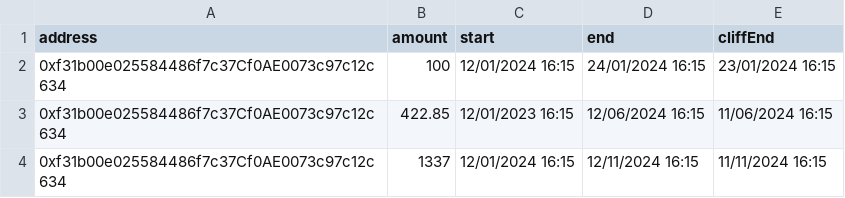
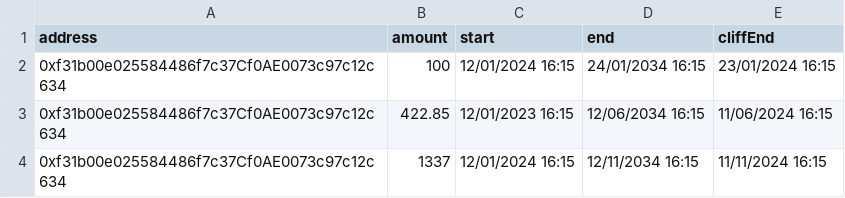
Before and after one commit to sablier-labs/sablier-labs.github.io, a CSV file: templates/cliff-range-template.csv, drawn as a sheet.

Commit message:
fix: update csv templates end dates

```diff
--- a/templates/cliff-range-template.csv
+++ b/templates/cliff-range-template.csv
@@ -1,4 +1,4 @@
 address,amount,start,end,cliffEnd
-0xf31b00e025584486f7c37Cf0AE0073c97c12c634,100,12/01/2024 16:15,24/01/2024 16:15,23/01/2024 16:15
-0xf31b00e025584486f7c37Cf0AE0073c97c12c634,422.85,12/01/2023 16:15,12/06/2024 16:15,11/06/2024 16:15
-0xf31b00e025584486f7c37Cf0AE0073c97c12c634,1337,12/01/2024 16:15,12/11/2024 16:15,11/11/2024 16:15
+0xf31b00e025584486f7c37Cf0AE0073c97c12c634,100,12/01/2024 16:15,24/01/2034 16:15,23/01/2024 16:15
+0xf31b00e025584486f7c37Cf0AE0073c97c12c634,422.85,12/01/2023 16:15,12/06/2034 16:15,11/06/2024 16:15
+0xf31b00e025584486f7c37Cf0AE0073c97c12c634,1337,12/01/2024 16:15,12/11/2034 16:15,11/11/2024 16:15
```
Also changed, not shown: templates/exponential-range-template.csv, templates/exponentialCliff-range-template.csv, 6 other files.
